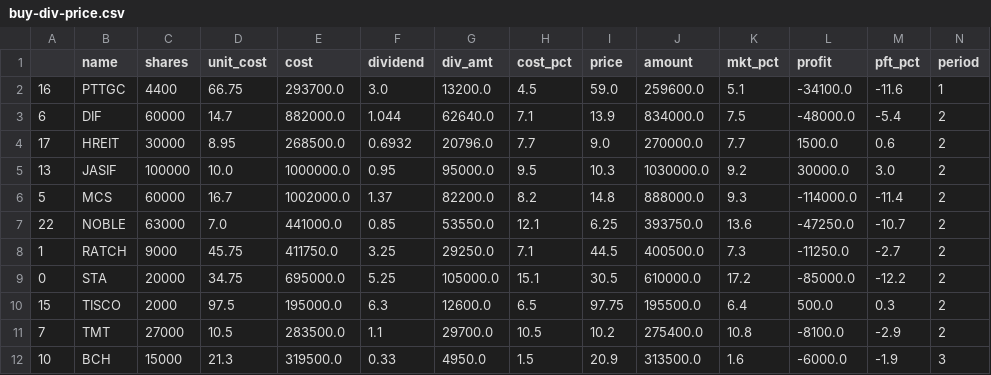
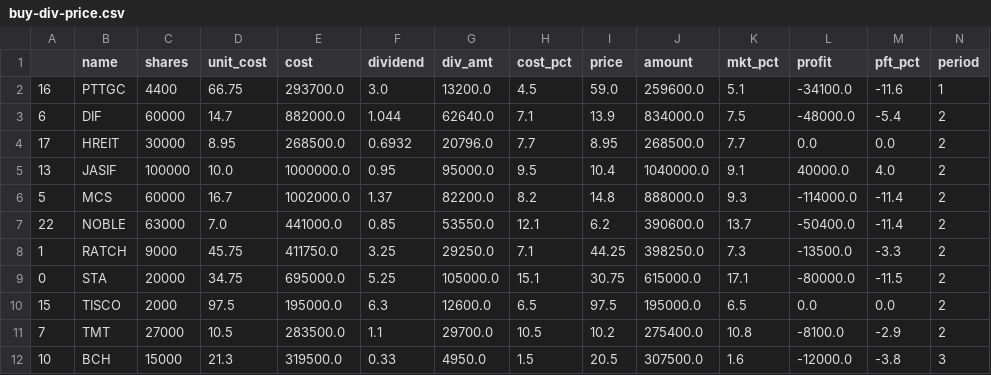
Before and after one commit to santimcs/A8, a CSV file: Data/buy-div-price.csv, drawn as a sheet; only a part is shown; the diff covers the shown part only.

```diff
--- a/Data/buy-div-price.csv
+++ b/Data/buy-div-price.csv
@@ -3,10 +3,10 @@
 6,DIF,60000,14.7,882000.0,1.044,62640.0,7.1,13.9,834000.0,7.5,-48000.0,-5.4,2
-17,HREIT,30000,8.95,268500.0,0.6932,20796.0,7.7,9.0,270000.0,7.7,1500.0,0.6,2
-13,JASIF,100000,10.0,1000000.0,0.95,95000.0,9.5,10.3,1030000.0,9.2,30000.0,3.0,2
+17,HREIT,30000,8.95,268500.0,0.6932,20796.0,7.7,8.95,268500.0,7.7,0.0,0.0,2
+13,JASIF,100000,10.0,1000000.0,0.95,95000.0,9.5,10.4,1040000.0,9.1,40000.0,4.0,2
 5,MCS,60000,16.7,1002000.0,1.37,82200.0,8.2,14.8,888000.0,9.3,-114000.0,-11.4,2
-22,NOBLE,63000,7.0,441000.0,0.85,53550.0,12.1,6.25,393750.0,13.6,-47250.0,-10.7,2
-1,RATCH,9000,45.75,411750.0,3.25,29250.0,7.1,44.5,400500.0,7.3,-11250.0,-2.7,2
-0,STA,20000,34.75,695000.0,5.25,105000.0,15.1,30.5,610000.0,17.2,-85000.0,-12.2,2
-15,TISCO,2000,97.5,195000.0,6.3,12600.0,6.5,97.75,195500.0,6.4,500.0,0.3,2
+22,NOBLE,63000,7.0,441000.0,0.85,53550.0,12.1,6.2,390600.0,13.7,-50400.0,-11.4,2
+1,RATCH,9000,45.75,411750.0,3.25,29250.0,7.1,44.25,398250.0,7.3,-13500.0,-3.3,2
+0,STA,20000,34.75,695000.0,5.25,105000.0,15.1,30.75,615000.0,17.1,-80000.0,-11.5,2
+15,TISCO,2000,97.5,195000.0,6.3,12600.0,6.5,97.5,195000.0,6.5,0.0,0.0,2
 7,TMT,27000,10.5,283500.0,1.1,29700.0,10.5,10.2,275400.0,10.8,-8100.0,-2.9,2
-10,BCH,15000,21.3,319500.0,0.33,4950.0,1.5,20.9,313500.0,1.6,-6000.0,-1.9,3
+10,BCH,15000,21.3,319500.0,0.33,4950.0,1.5,20.5,307500.0,1.6,-12000.0,-3.8,3
```
Also changed, not shown: 1 added row and 79 edited cells elsewhere in this file, Data/ORDERS-PLACED.csv, Data/hi-dividend.csv, 10 other files.
